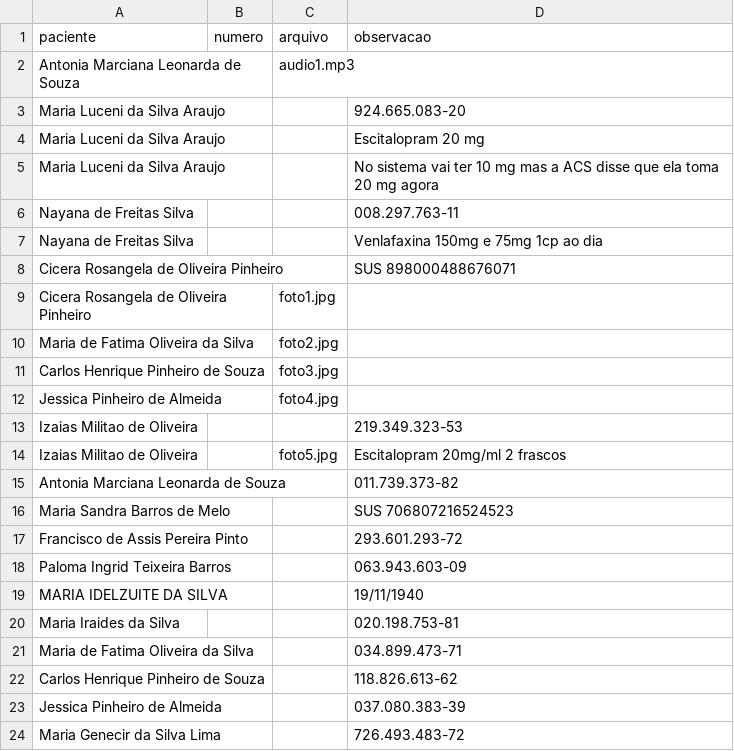
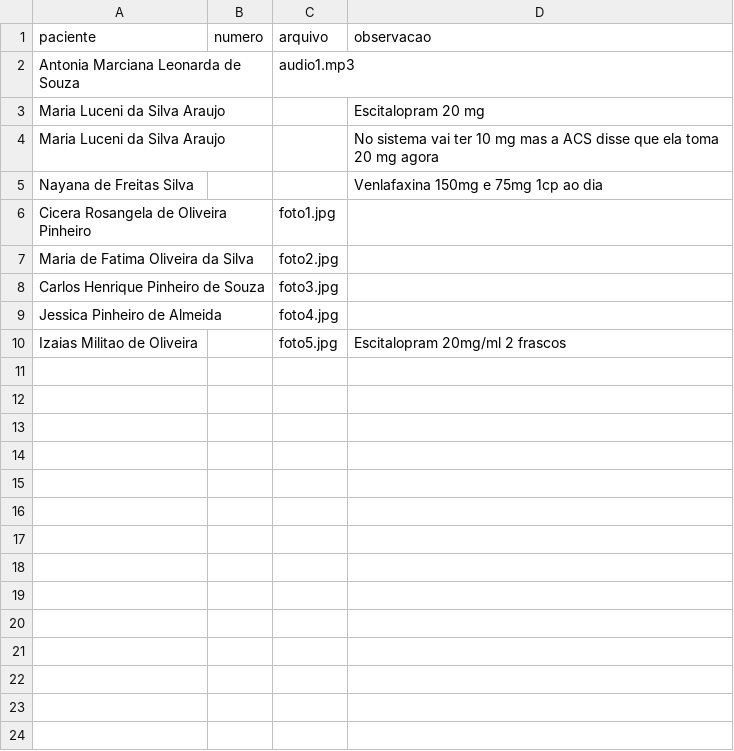
Before and after one commit to psfaltiplano/psfaltiplano, a CSV file: images/pacientes.csv, drawn as a sheet.

Commit message:
Update pacientes.csv

```diff
--- a/images/pacientes.csv
+++ b/images/pacientes.csv
@@ -2,8 +2,5 @@ paciente,numero,arquivo,observacao
 Antonia Marciana Leonarda de Souza,,audio1.mp3,
-Maria Luceni da Silva Araujo,,,924.665.083-20
 Maria Luceni da Silva Araujo,,,Escitalopram 20 mg
 Maria Luceni da Silva Araujo,,,No sistema vai ter 10 mg mas a ACS disse que ela toma 20 mg agora
-Nayana de Freitas Silva,,,008.297.763-11
 Nayana de Freitas Silva,,,Venlafaxina 150mg e 75mg 1cp ao dia
-Cicera Rosangela de Oliveira Pinheiro,,,SUS 898000488676071
 Cicera Rosangela de Oliveira Pinheiro,,foto1.jpg,
@@ -12,13 +9,2 @@ Carlos Henrique Pinheiro de Souza,,foto3.jpg,
 Jessica Pinheiro de Almeida,,foto4.jpg,
-Izaias Militao de Oliveira,,,219.349.323-53
 Izaias Militao de Oliveira,,foto5.jpg,Escitalopram 20mg/ml 2 frascos
-Antonia Marciana Leonarda de Souza,,,011.739.373-82
-Maria Sandra Barros de Melo,,,SUS 706807216524523
-Francisco de Assis Pereira Pinto,,,293.601.293-72
-Paloma Ingrid Teixeira Barros,,,063.943.603-09
-MARIA IDELZUITE DA SILVA,,,19/11/1940
-Maria Iraides da Silva,,,020.198.753-81
-Maria de Fatima Oliveira da Silva,,,034.899.473-71
-Carlos Henrique Pinheiro de Souza,,,118.826.613-62
-Jessica Pinheiro de Almeida,,,037.080.383-39
-Maria Genecir da Silva Lima,,,726.493.483-72
```
